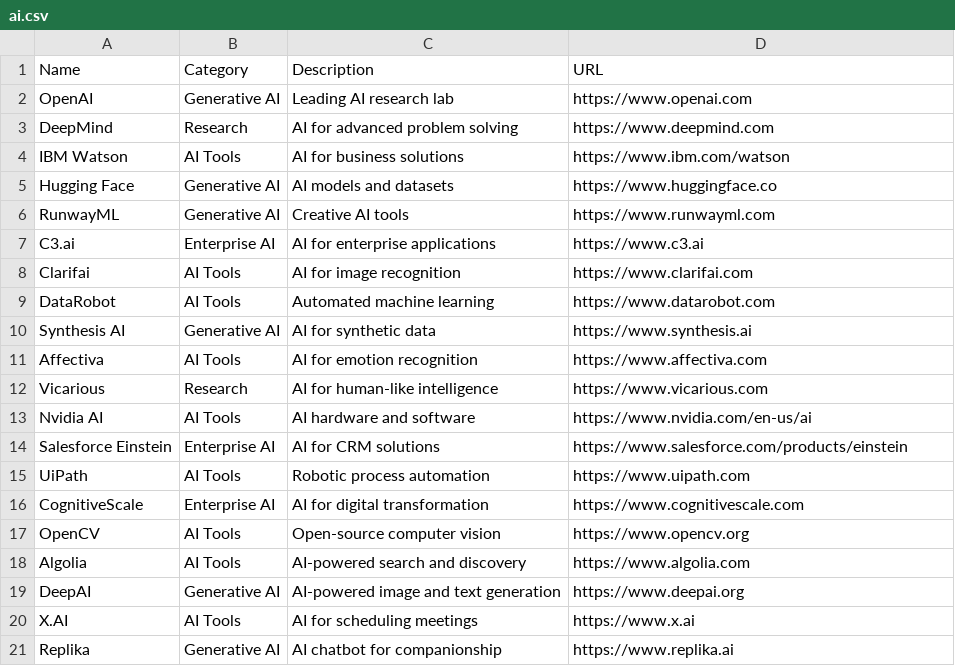
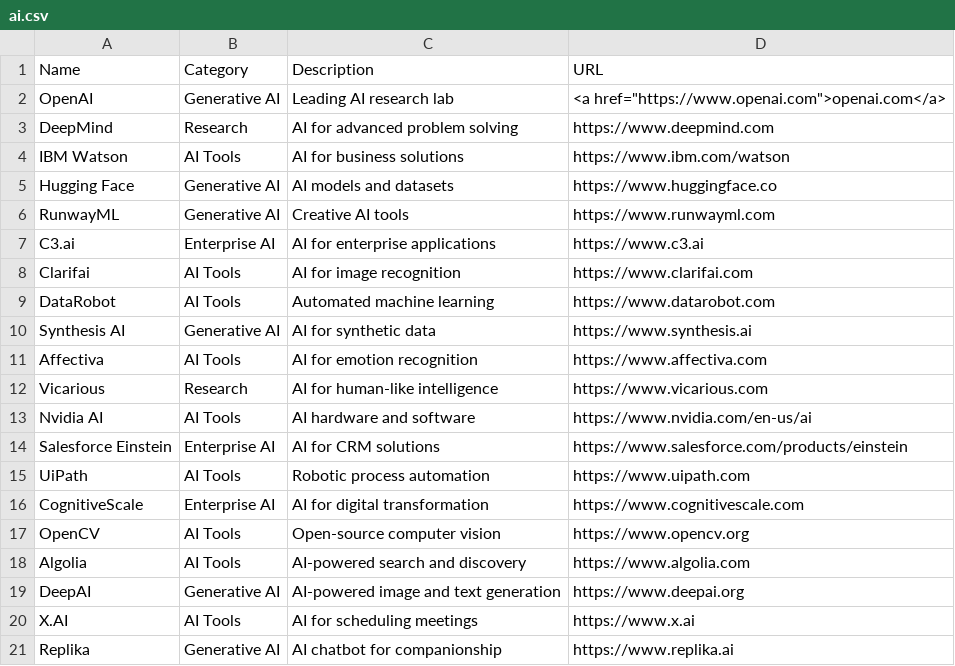
Before and after one commit to ai-sarc/airepo, a CSV file: ai.csv, drawn as a sheet.

Commit message:
Update ai.csv

```diff
--- a/ai.csv
+++ b/ai.csv
@@ -1,3 +1,3 @@
 Name,Category,Description,URL
-OpenAI,Generative AI,Leading AI research lab,https://www.openai.com
+OpenAI,Generative AI,Leading AI research lab,<a href="https://www.openai.com">openai.com</a>
 DeepMind,Research,AI for advanced problem solving,https://www.deepmind.com
```
